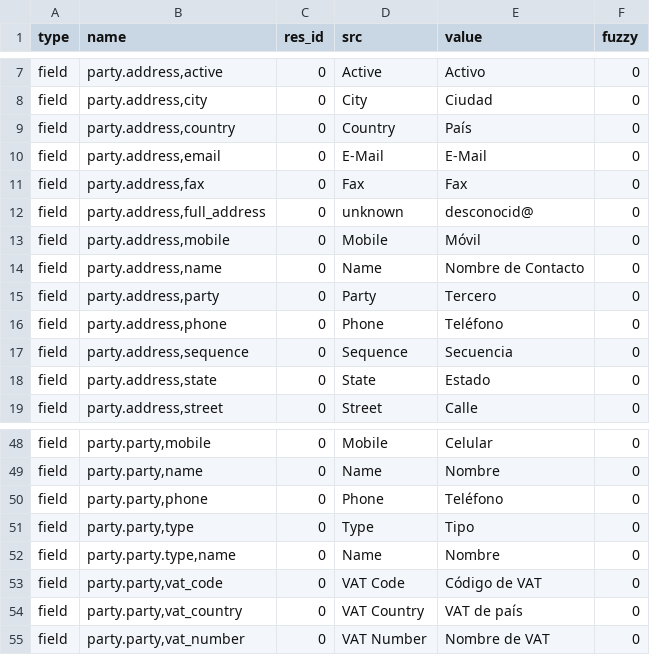
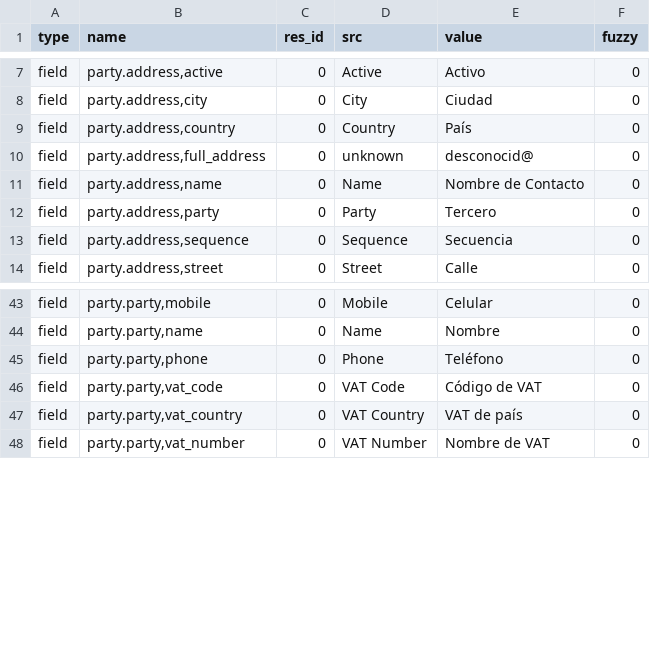
Before and after one commit to coopengo/party, a CSV file: es_ES.csv, drawn as a sheet; only a part is shown, gaps mark what is left out.

Commit message:
Applied Clean Wizard Translations

```diff
--- a/es_ES.csv
+++ b/es_ES.csv
@@ -9,11 +9,6 @@ field,"party.address,city",0,City,Ciudad,0
 field,"party.address,country",0,Country,País,0
-field,"party.address,email",0,E-Mail,E-Mail,0
-field,"party.address,fax",0,Fax,Fax,0
 field,"party.address,full_address",0,unknown,desconocid@,0
-field,"party.address,mobile",0,Mobile,Móvil,0
 field,"party.address,name",0,Name,Nombre de Contacto,0
 field,"party.address,party",0,Party,Tercero,0
-field,"party.address,phone",0,Phone,Teléfono,0
 field,"party.address,sequence",0,Sequence,Secuencia,0
-field,"party.address,state",0,State,Estado,0
 field,"party.address,street",0,Street,Calle,0
@@ -50,4 +45,2 @@ field,"party.party,name",0,Name,Nombre,0
 field,"party.party,phone",0,Phone,Teléfono,0
-field,"party.party,type",0,Type,Tipo,0
-field,"party.party.type,name",0,Name,Nombre,0
 field,"party.party,vat_code",0,VAT Code,Código de VAT,0
```
